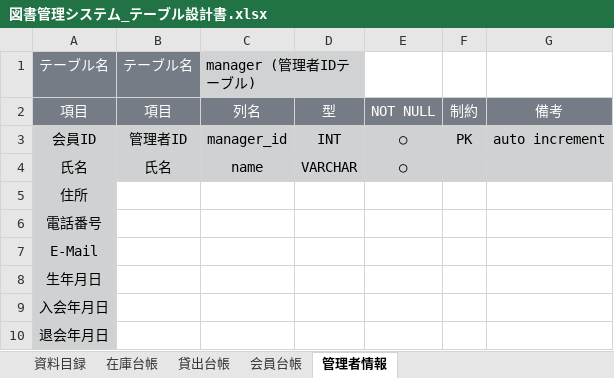
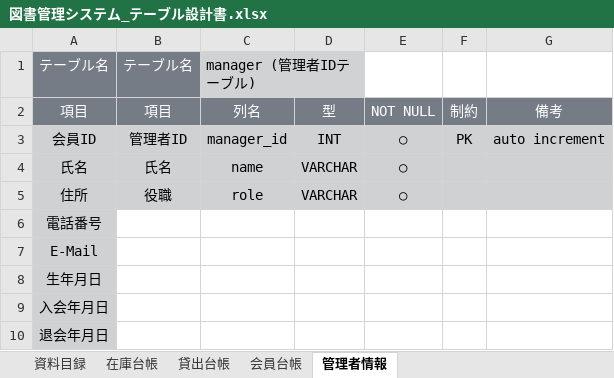
Before and after one commit to 2022java42-student004/Library, an Excel workbook: 図書管理システム_テーブル設計書.xlsx, sheet 管理者情報, drawn as a sheet; values as stored, in another font and other column widths than the file's, no borders; the diff names each change by its address in the sheet, - before the commit and + after, or states it on an @@ line.

Commit message:
テーブル設計書 (清田)  05/18

```diff
--- a/図書管理システム_テーブル設計書.xlsx (sheet 管理者情報)
+++ b/図書管理システム_テーブル設計書.xlsx (sheet 管理者情報)
-B5: (empty)
+B5: 役職
-B5:G5 fill: none
+B5:G5 fill: #D0D1D2
-C5: (empty)
+C5: role
-D5: (empty)
+D5: VARCHAR
-E5: (empty)
+E5: ○
```
Also changed, not shown: sheet 資料目録.
